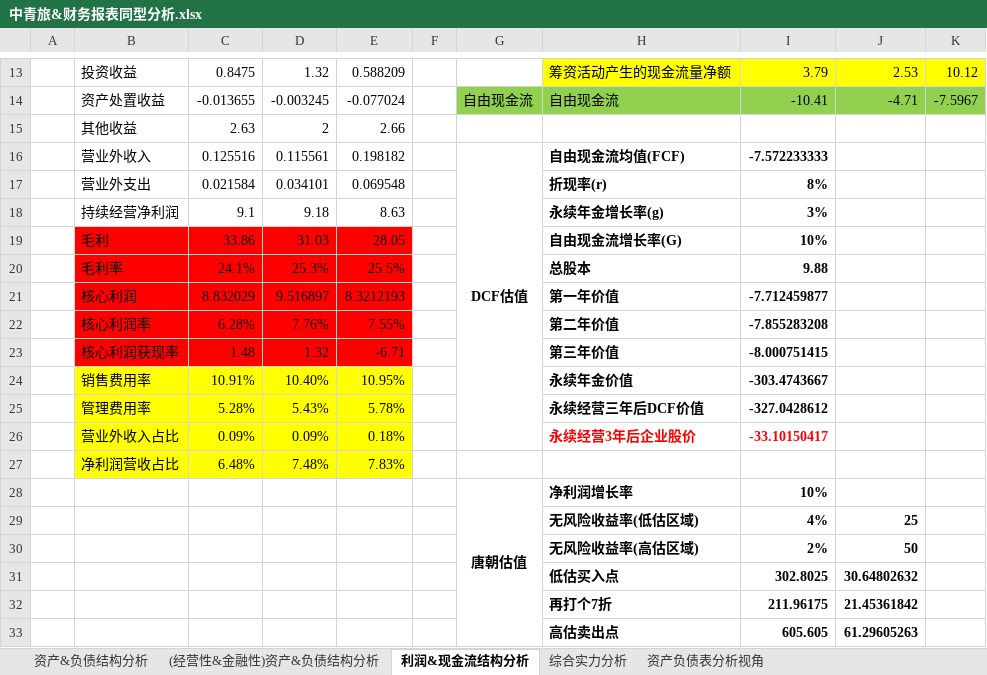
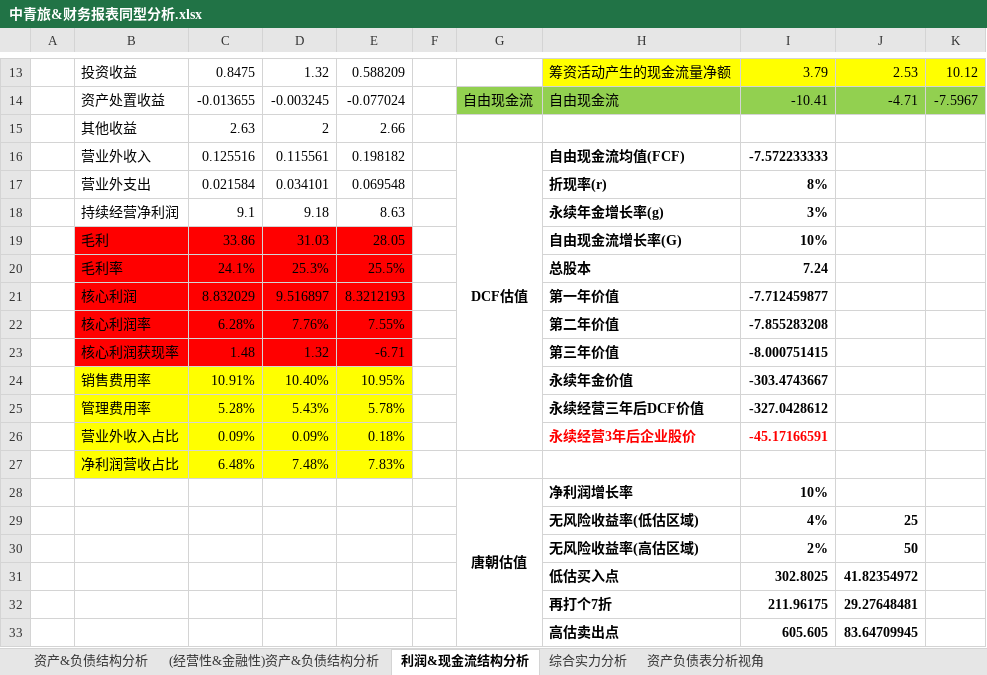
Before and after one commit to kevinwangl/private_data, an Excel workbook: funds/stocks/中青旅&财务报表同型分析.xlsx, sheet 利润&现金流结构分析, drawn as a sheet; only a part is shown, gaps mark what is left out; values as stored, in another font and other column widths than the file's, no borders; the diff names each change by its address in the sheet, - before the commit and + after, or states it on an @@ line.

```diff
--- a/funds/stocks/中青旅&财务报表同型分析.xlsx (sheet 利润&现金流结构分析)
+++ b/funds/stocks/中青旅&财务报表同型分析.xlsx (sheet 利润&现金流结构分析)
-I20: 9.88
+I20: 7.24
-I26: -33.10150417
+I26: -45.17166591
-J31: 30.64802632
+J31: 41.82354972
-J32: 21.45361842
+J32: 29.27648481
-J33: 61.29605263
+J33: 83.64709945
```
Also changed, not shown: funds/stocks/伊利股份&财务报表同型分析.xlsx, funds/stocks/众信旅游&财务报表同型分析.xlsx, 5 other files.
